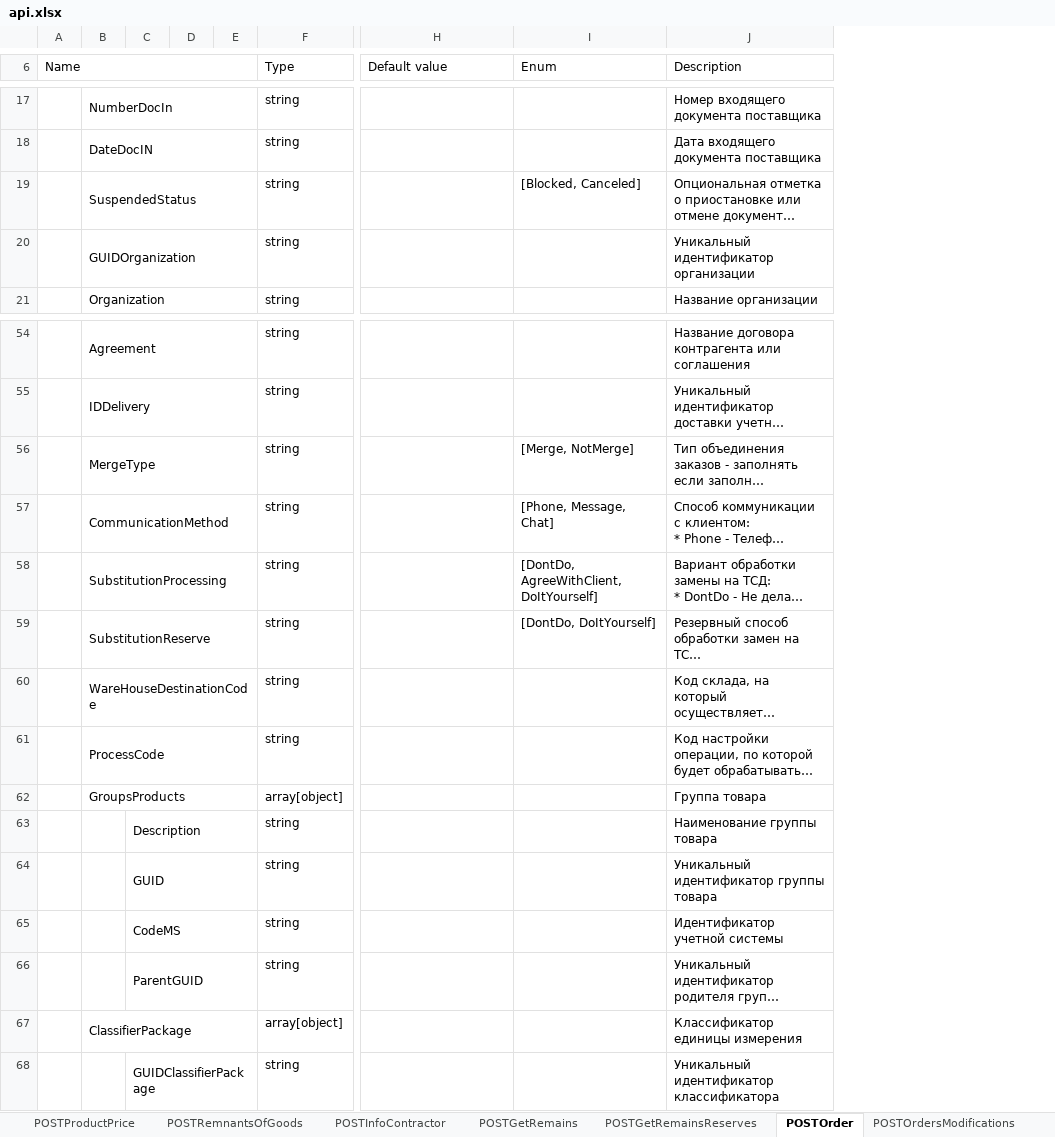
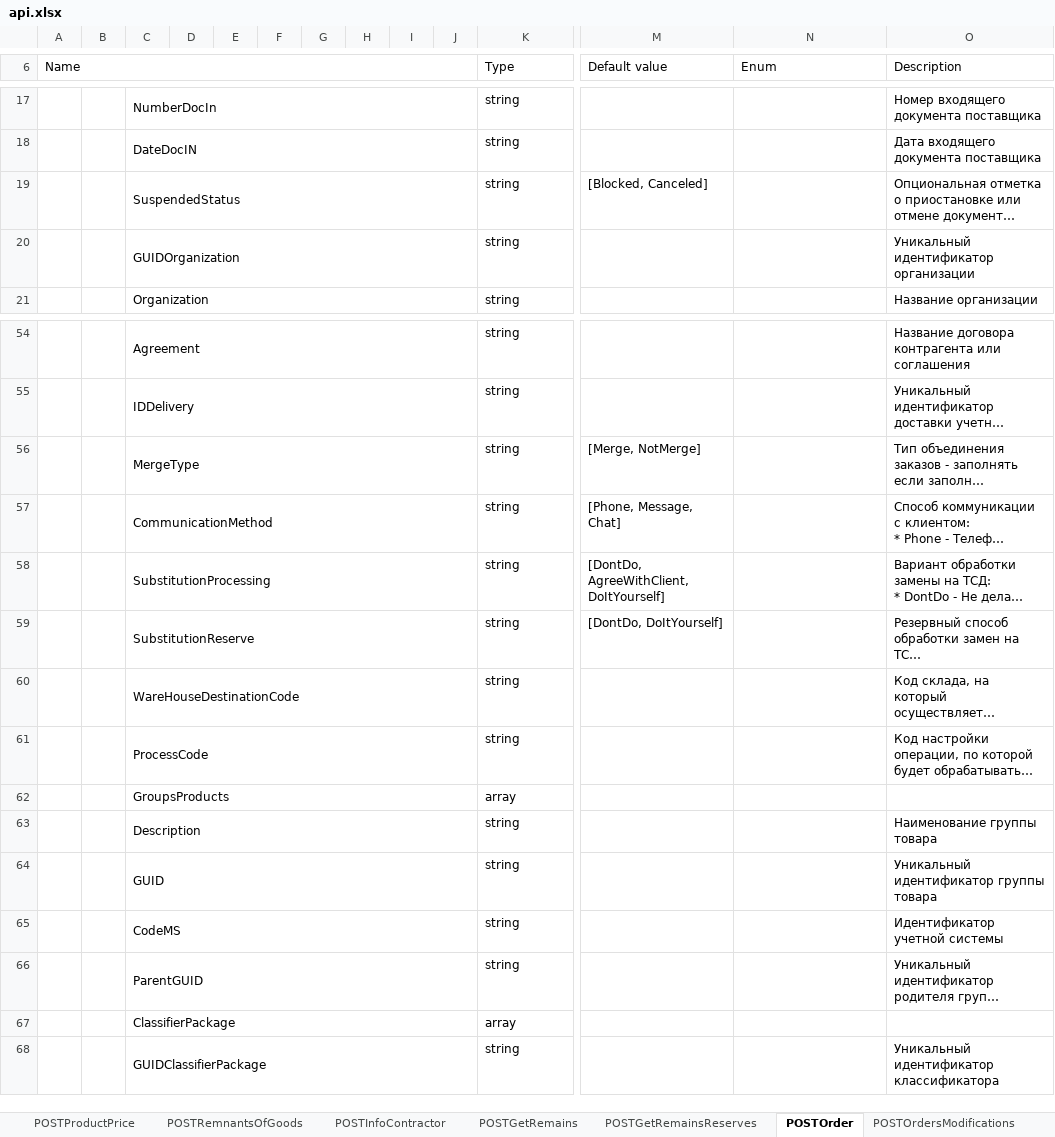
Before and after one commit to DmitriySahno/SwaggerToExcel, an Excel workbook: src/main/resources/output/api.xlsx, sheet POSTOrder, drawn as a sheet; only a part is shown, gaps mark what is left out; long unchanged cells end in …; values as stored, in another font and other column widths than the file's, no borders; removed rows and columns are numbered as before the commit, all else as after; rows hold the shown columns only; the diff covers the shown part only; the diff names each change by its address in the sheet, - before the commit and + after, or states it on an @@ line.

```diff
--- a/src/main/resources/output/api.xlsx (sheet POSTOrder)
+++ b/src/main/resources/output/api.xlsx (sheet POSTOrder)
+column B, empty
+column G, empty
+column H, empty
+column I, empty
+column J, empty
-M19 (Default value): (empty)
+M19 (Default value): [Blocked, Canceled]
-N19 (Enum): [Blocked, Canceled]
+N19 (Enum): (empty)
-M56 (Default value): (empty)
+M56 (Default value): [Merge, NotMerge]
-N56 (Enum): [Merge, NotMerge]
+N56 (Enum): (empty)
-M57 (Default value): (empty)
+M57 (Default value): [Phone, Message, Chat]
-N57 (Enum): [Phone, Message, Chat]
+N57 (Enum): (empty)
-M58 (Default value): (empty)
+M58 (Default value): [DontDo, AgreeWithClient, DoItYourself]
-N58 (Enum): [DontDo, AgreeWithClient, DoItYourself]
+N58 (Enum): (empty)
-M59 (Default value): (empty)
+M59 (Default value): [DontDo, DoItYourself]
-N59 (Enum): [DontDo, DoItYourself]
+N59 (Enum): (empty)
-row 62:  | GroupsProducts |  |  |  | array[object] |  |  | Группа товара
+row 62:  |  | GroupsProducts |  |  |  |  |  |  |  | array
-C63: (empty)
+C63: Description
+C63:J63 merged
-D63: Description
+D63: (empty)
-C63:E63 merged
-C64: (empty)
+C64: GUID
+C64:J64 merged
-D64: GUID
+D64: (empty)
-C64:E64 merged
-C65: (empty)
+C65: CodeMS
+C65:J65 merged
-D65: CodeMS
+D65: (empty)
-C65:E65 merged
-C66: (empty)
+C66: ParentGUID
+C66:J66 merged
-D66: ParentGUID
+D66: (empty)
-C66:E66 merged
-row 67:  | ClassifierPackage |  |  |  | array[object] |  |  | Классификатор единицы измерения
-row 68:  |  | GUIDClassifierPackage |  |  | string |  |  | Уникальный идентификатор классификатора
+row 67:  |  | ClassifierPackage |  |  |  |  |  |  |  | array
+row 68:  |  | GUIDClassifierPackage |  |  |  |  |  |  |  | string |  |  | Уникальный идентификатор классификатора
```
Also changed, not shown: 69 added rows, 38 removed rows, 131 edited cells and merged cells elsewhere in this sheet, sheet POSTInfoOnOrder, sheet POSTReturnsByOrder, sheet POSTGetOrderStatus, sheet POSTInfoOnCrossTransit, sheet POSTCrossTransit, sheet POSTReclamation, 15 more sheets, 5 other files.
